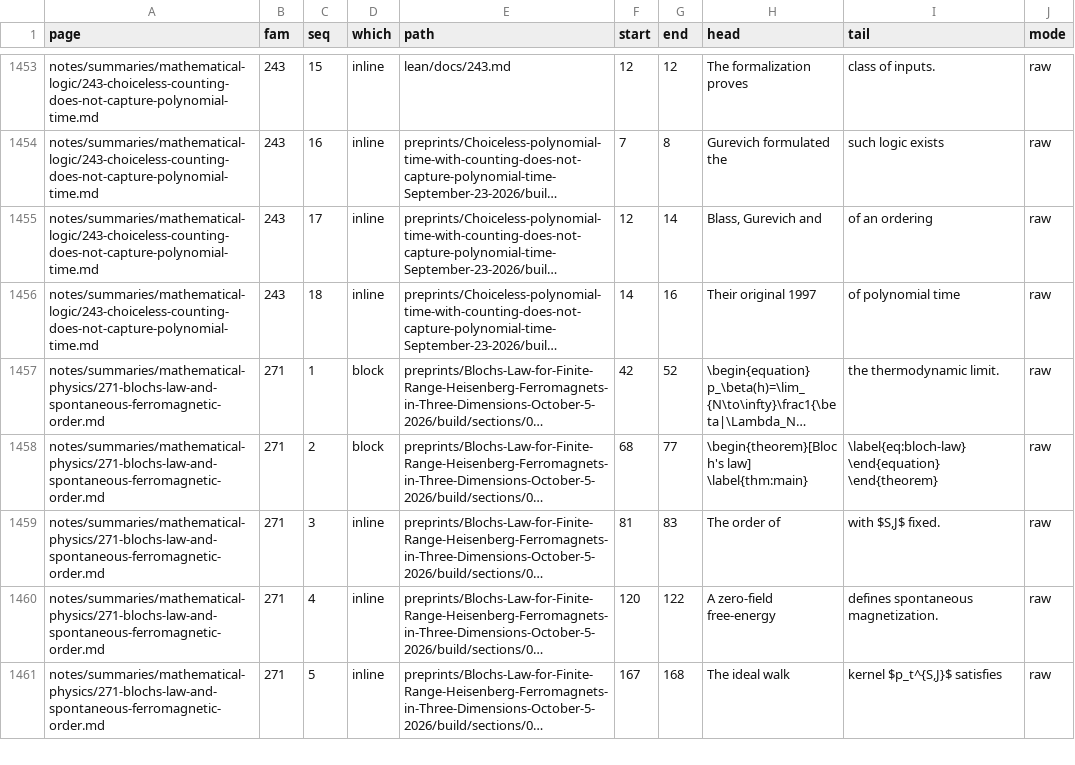
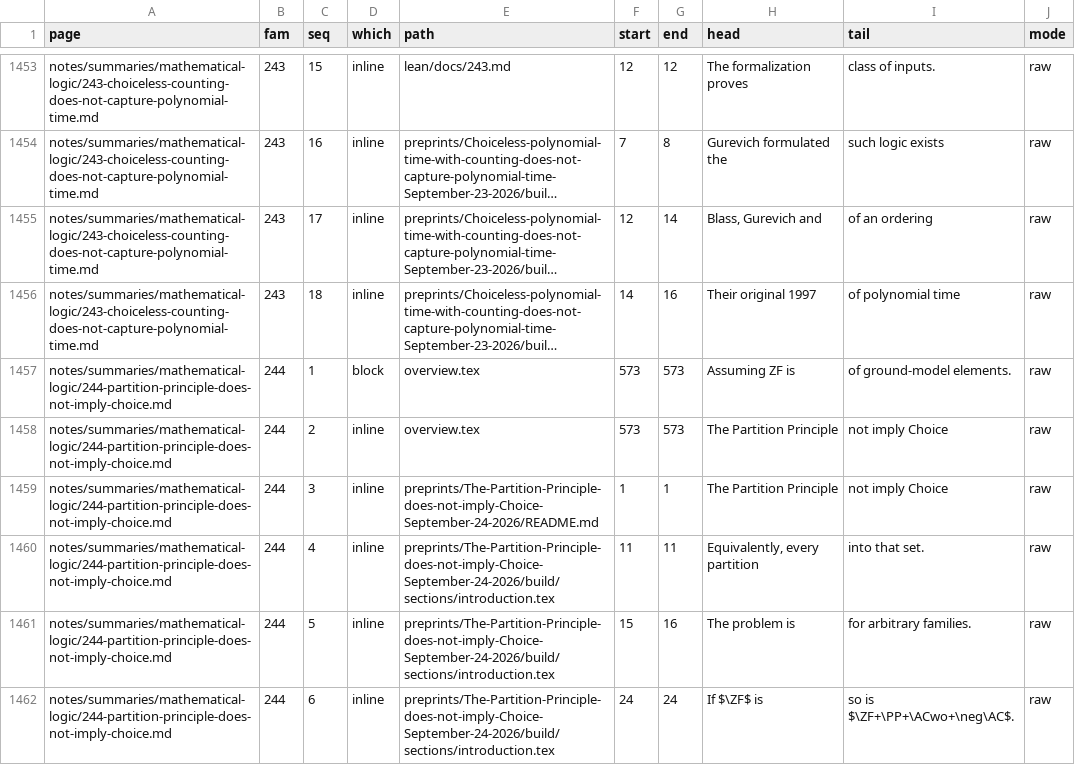
Before and after one commit to troberson/openai_math, a TSV file: notes/tables/quotes.tsv, drawn as a sheet; only a part is shown, gaps mark what is left out; the shorter side is filled out with more unchanged rows; long unchanged cells end in …; the diff covers the shown part only; the diff names each change by its address in the sheet, - before the commit and + after, or states it on an @@ line.

Commit message:
Land the counts the family 244 summary page adds
The index gains one link and one notes-doc target, the summaries census moves
to 47 pages, and the quote spec gains the family 244 spans. Each page is the
writer's render, not a hand edit.

```diff
--- a/notes/tables/quotes.tsv
+++ b/notes/tables/quotes.tsv
+row 1457: notes/summaries/mathematical-logic/244-partition-principle-does-not-imply-choice.md | 244 | 1 | block | overview.tex | 573 | 573 | Assuming ZF is | of ground-model elements. | raw
+row 1458: notes/summaries/mathematical-logic/244-partition-principle-does-not-imply-choice.md | 244 | 2 | inline | overview.tex | 573 | 573 | The Partition Principle | not imply Choice | raw
+row 1459: notes/summaries/mathematical-logic/244-partition-principle-does-not-imply-choice.md | 244 | 3 | inline | preprints/The-Partition-Principle-does-not-imply-Choice-September-24-2026/README.md | 1 | 1 | The Partition Principle | not imply Choice | raw
+row 1460: notes/summaries/mathematical-logic/244-partition-principle-does-not-imply-choice.md | 244 | 4 | inline | preprints/The-Partition-Principle-does-not-imply-Choice-September-24-2026/build/sections/introduction.tex | 11 | 11 | Equivalently, every partition | into that set. | raw
+row 1461: notes/summaries/mathematical-logic/244-partition-principle-does-not-imply-choice.md | 244 | 5 | inline | preprints/The-Partition-Principle-does-not-imply-Choice-September-24-2026/build/sections/introduction.tex | 15 | 16 | The problem is | for arbitrary families. | raw
+row 1462: notes/summaries/mathematical-logic/244-partition-principle-does-not-imply-choice.md | 244 | 6 | inline | preprints/The-Partition-Principle-does-not-imply-Choice-September-24-2026/build/sections/introduction.tex | 24 | 24 | If $\ZF$ is | so is $\ZF+\PP+\ACwo+\neg\AC$. | raw
```
Also changed, not shown: 6 added rows elsewhere in this file, notes/tables/families.tsv, 8 other files.
